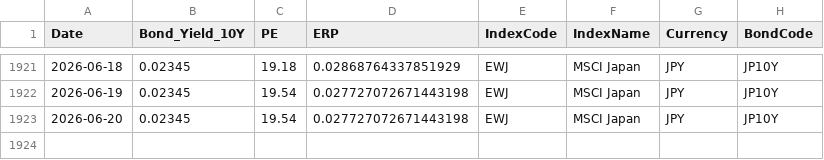
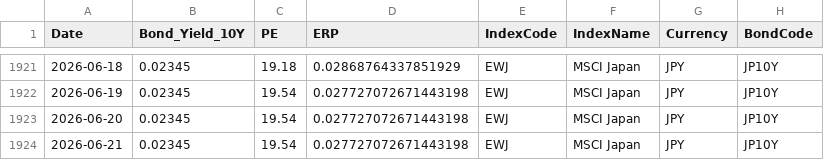
Before and after one commit to ChiaraVan1/equity-risk-premium-monitor, a CSV file: data/erp_EWJ.csv, drawn as a sheet; only a part is shown, gaps mark what is left out; the diff names each change by its address in the sheet, - before the commit and + after, or states it on an @@ line.

```diff
--- a/data/erp_EWJ.csv
+++ b/data/erp_EWJ.csv
+row 1924: 2026-06-21 | 0.02345 | 19.54 | 0.027727072671443198 | EWJ | MSCI Japan | JPY | JP10Y
```
Also changed, not shown: data/erp_EEM.csv, data/erp_EWG.csv, 17 other files.
